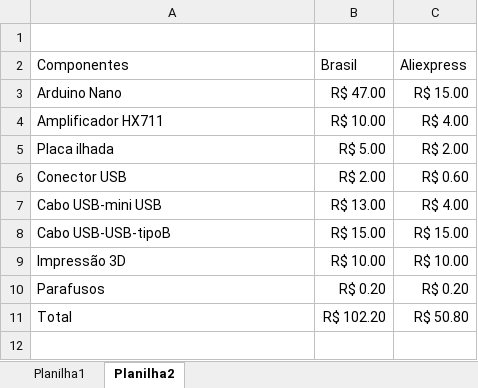
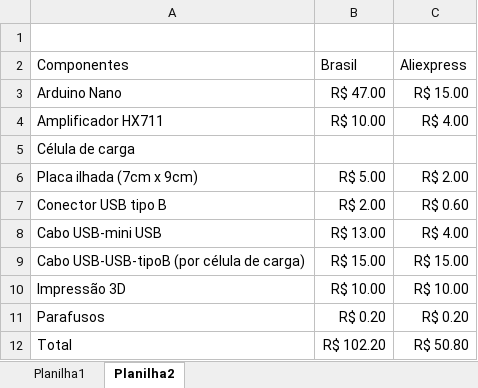
Before and after one commit to gbertoldo/BancadaTestesEstaticos, an Excel workbook: doc/orcamento.xlsx, sheet Planilha2, drawn as a sheet; values as stored, in another font and other column widths than the file's, no borders; addresses are those after the commit; the diff names each change by its address in the sheet, - before the commit and + after, or states it on an @@ line.

```diff
--- a/doc/orcamento.xlsx (sheet Planilha2)
+++ b/doc/orcamento.xlsx (sheet Planilha2)
+row 5: Célula de carga
-A6: Placa ilhada
+A6: Placa ilhada (7cm x 9cm)
-A7: Conector USB
+A7: Conector USB tipo B
-A9: Cabo USB-USB-tipoB
+A9: Cabo USB-USB-tipoB (por célula de carga)
```
Also changed, not shown: 2 other files.
